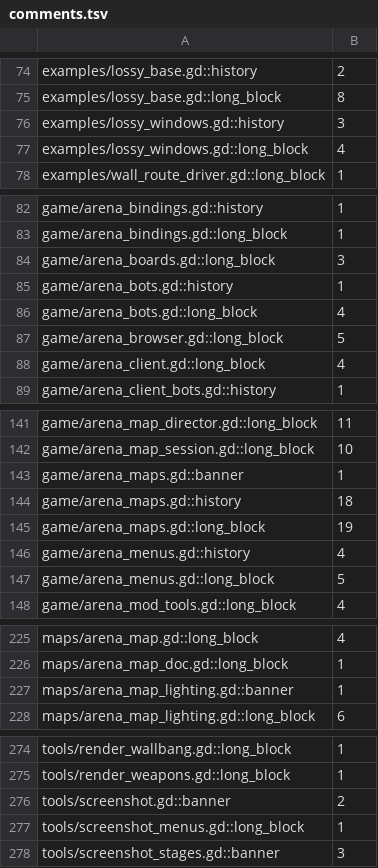
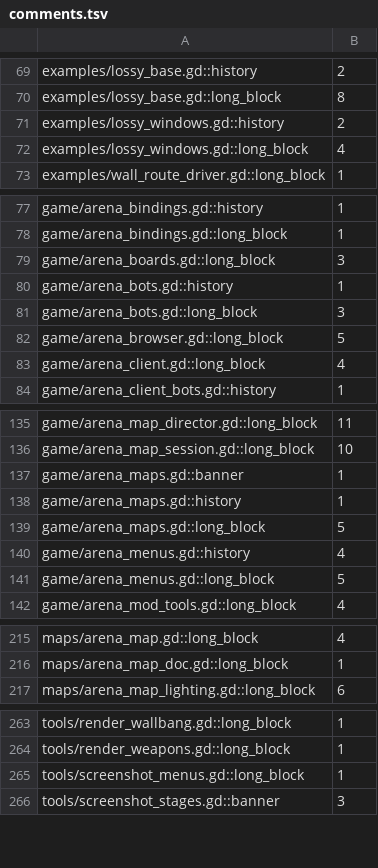
Before and after one commit to zees-games/game-arena, a TSV file: ci/efficiency/comments.tsv, drawn as a sheet; only a part is shown, gaps mark what is left out; the diff covers the shown part only.

```diff
--- a/ci/efficiency/comments.tsv
+++ b/ci/efficiency/comments.tsv
@@ -75,3 +70,3 @@ examples/lossy_base.gd::history	2
 examples/lossy_base.gd::long_block	8
-examples/lossy_windows.gd::history	3
+examples/lossy_windows.gd::history	2
 examples/lossy_windows.gd::long_block	4
@@ -85,3 +80,3 @@ game/arena_boards.gd::long_block	3
 game/arena_bots.gd::history	1
-game/arena_bots.gd::long_block	4
+game/arena_bots.gd::long_block	3
 game/arena_browser.gd::long_block	5
@@ -143,4 +137,4 @@ game/arena_map_session.gd::long_block	10
 game/arena_maps.gd::banner	1
-game/arena_maps.gd::history	18
-game/arena_maps.gd::long_block	19
+game/arena_maps.gd::history	1
+game/arena_maps.gd::long_block	5
 game/arena_menus.gd::history	4
@@ -226,3 +216,2 @@ maps/arena_map.gd::long_block	4
 maps/arena_map_doc.gd::long_block	1
-maps/arena_map_lighting.gd::banner	1
 maps/arena_map_lighting.gd::long_block	6
@@ -275,3 +264,2 @@ tools/render_wallbang.gd::long_block	1
 tools/render_weapons.gd::long_block	1
-tools/screenshot.gd::banner	2
 tools/screenshot_menus.gd::long_block	1
```
Also changed, not shown: 10 removed rows and 22 edited cells elsewhere in this file, 4 other files.
